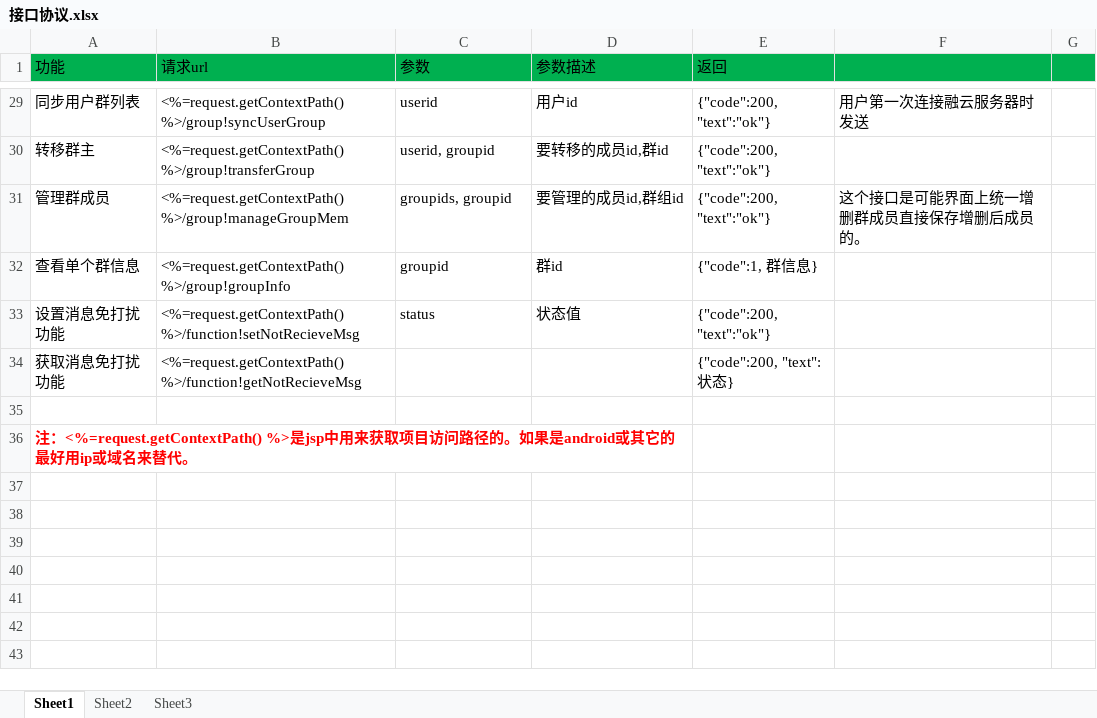
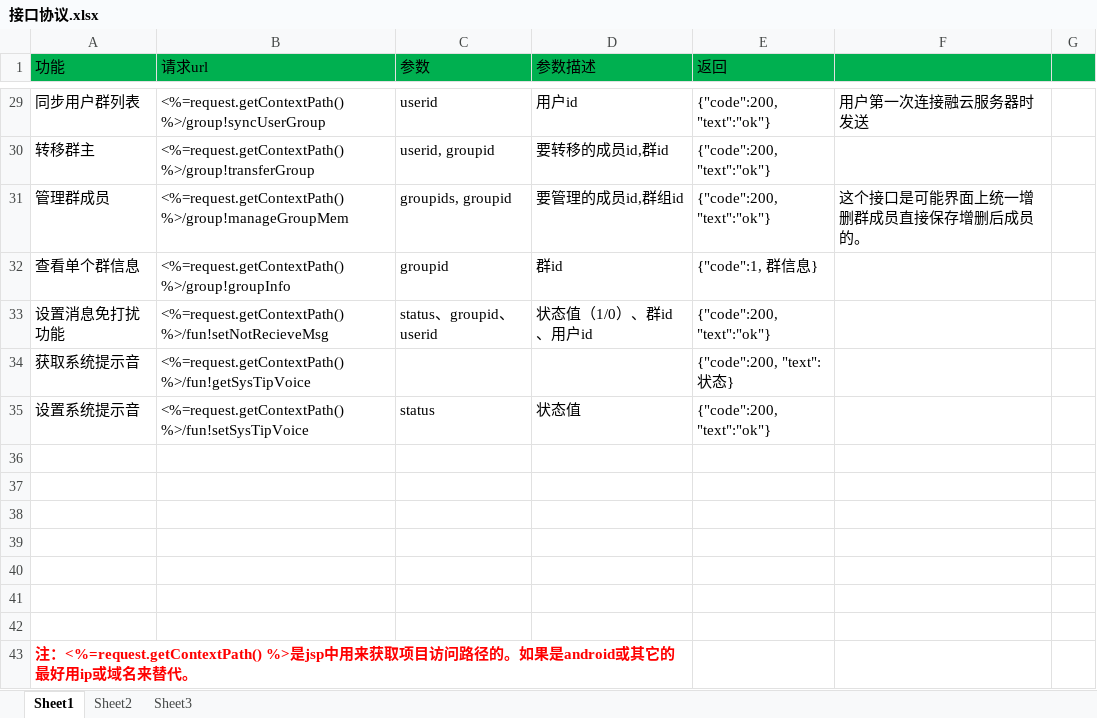
Before and after one commit to elementdavv/ims, an Excel workbook: sealtalk/doc/接口协议.xlsx, sheet Sheet1, drawn as a sheet; only a part is shown, gaps mark what is left out; values as stored, in another font and other column widths than the file's, no borders; addresses are those after the commit; the diff names each change by its address in the sheet, - before the commit and + after, or states it on an @@ line.

```diff
--- a/sealtalk/doc/接口协议.xlsx (sheet Sheet1)
+++ b/sealtalk/doc/接口协议.xlsx (sheet Sheet1)
-B33 (请求url): <%=request.getContextPath() %>/function!setNotRecieveMsg
+B33 (请求url): <%=request.getContextPath() %>/fun!setNotRecieveMsg
-C33 (参数): status
+C33 (参数): status、groupid、userid
-D33 (参数描述): 状态值
+D33 (参数描述): 状态值（1/0）、群id、用户id
+row 34: 获取系统提示音 | <%=request.getContextPath() %>/fun!getSysTipVoice |  |  | {"code":200, "text":状态}
+row 35: 设置系统提示音 | <%=request.getContextPath() %>/fun!setSysTipVoice | status | 状态值 | {"code":200, "text":"ok"}
-row 36: 获取消息免打扰功能 | <%=request.getContextPath() %>/function!getNotRecieveMsg |  |  | {"code":200, "text":状态}
+row 36: (empty)
+row 37: (empty)
+row 38: (empty)
+row 39: (empty)
+row 40: (empty)
+row 41: (empty)
```
Also changed, not shown: 22 other files.
